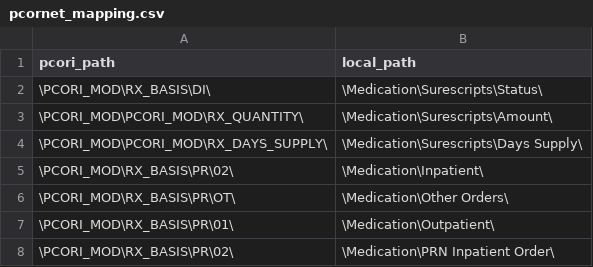
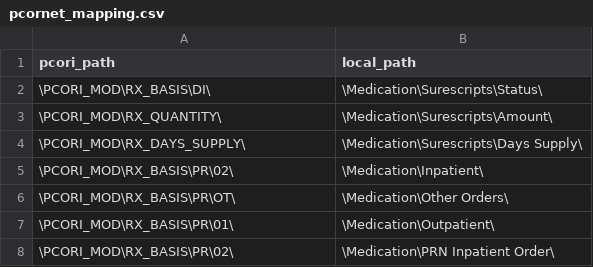
Before and after one commit to ARCH-commons/i2p-transform, a CSV file: Oracle/pcornet_mapping.csv, drawn as a sheet; only a part is shown.

Commit message:
Fixed typo in mapping

```diff
--- a/Oracle/pcornet_mapping.csv
+++ b/Oracle/pcornet_mapping.csv
@@ -2,4 +2,4 @@ pcori_path,local_path
 \PCORI_MOD\RX_BASIS\DI\,\Medication\Surescripts\Status\
-\PCORI_MOD\PCORI_MOD\RX_QUANTITY\,\Medication\Surescripts\Amount\
-\PCORI_MOD\PCORI_MOD\RX_DAYS_SUPPLY\,\Medication\Surescripts\Days Supply\
+\PCORI_MOD\RX_QUANTITY\,\Medication\Surescripts\Amount\
+\PCORI_MOD\RX_DAYS_SUPPLY\,\Medication\Surescripts\Days Supply\
 \PCORI_MOD\RX_BASIS\PR\02\,\Medication\Inpatient\
```
